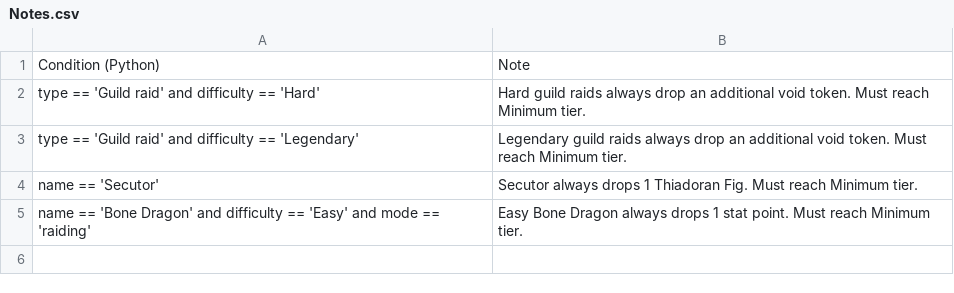
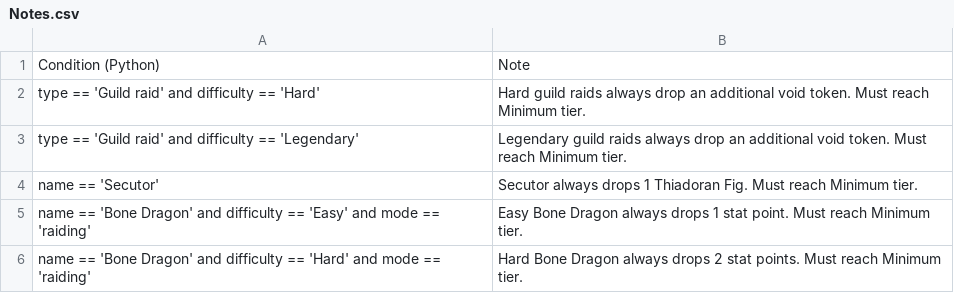
Before and after one commit to Matrix4348/Dragons-of-the-Void---Raid-Loot-Tiers, a CSV file: community-gathered data/Notes.csv, drawn as a sheet; the diff names each change by its address in the sheet, - before the commit and + after, or states it on an @@ line.

Commit message:
Update Notes.csv

```diff
--- a/community-gathered data/Notes.csv
+++ b/community-gathered data/Notes.csv
+row 6: name == 'Bone Dragon' and difficulty == 'Hard' and mode == 'raiding' | Hard Bone Dragon always drops 2 stat points. Must reach Minimum tier.
```
